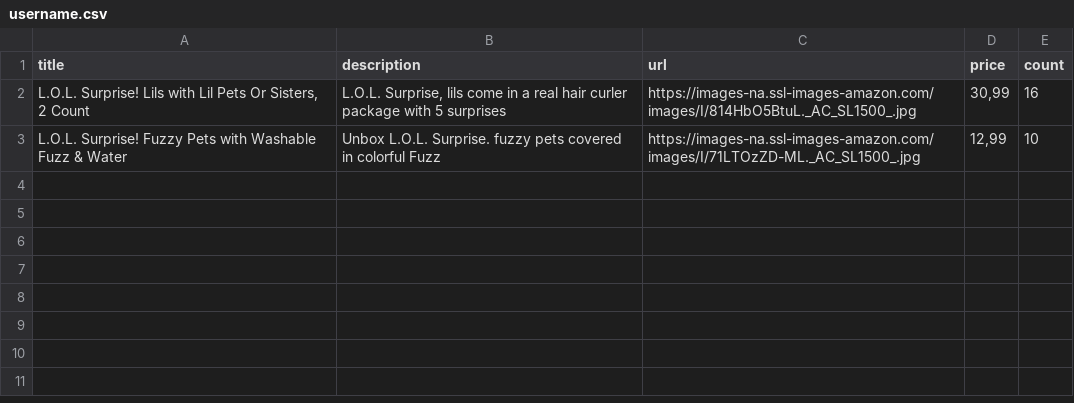
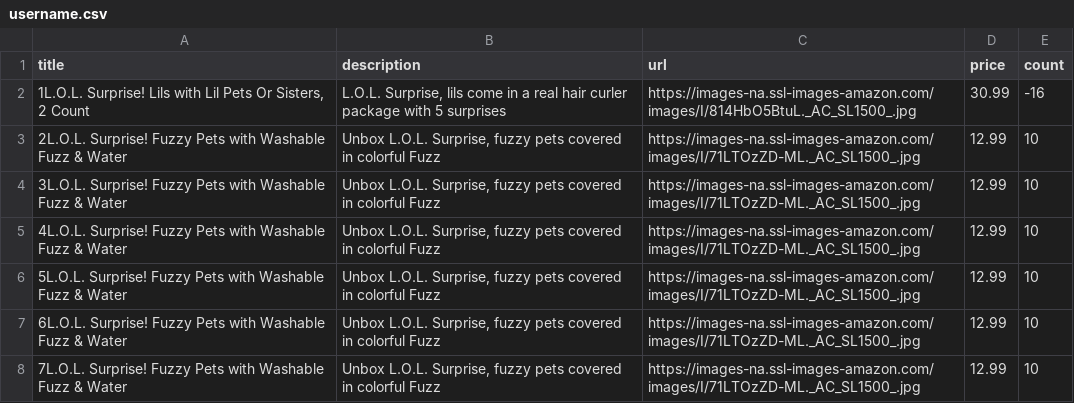
Before and after one commit to BohdanRSchool/nodejs-aws-be, a CSV file: import-service/data/username.csv, drawn as a sheet; the diff names each change by its address in the sheet, - before the commit and + after, or states it on an @@ line.

```diff
--- a/import-service/data/username.csv
+++ b/import-service/data/username.csv
-A2 (title): L.O.L. Surprise! Lils…
+A2 (title): 1L.O.L. Surprise! Lils…
-D2 (price): 30,99
+D2 (price): 30.99
-E2 (count): 16
+E2 (count): -16
-A3 (title): L.O.L. Surprise! Fuzzy…
+A3 (title): 2L.O.L. Surprise! Fuzzy…
-B3 (description): Unbox L.O.L. Surprise. fuzzy pets…
+B3 (description): Unbox L.O.L. Surprise, fuzzy pets…
-D3 (price): 12,99
+D3 (price): 12.99
+row 4: 3L.O.L. Surprise! Fuzzy Pets with Washable Fuzz & Water | Unbox L.O.L. Surprise, fuzzy pets covered in colorful Fuzz | https://images-na.ssl-images-amazon.com/images/I/71LTOzZD-ML._AC_SL1500_.jpg | 12.99 | 10
+row 5: 4L.O.L. Surprise! Fuzzy Pets with Washable Fuzz & Water | Unbox L.O.L. Surprise, fuzzy pets covered in colorful Fuzz | https://images-na.ssl-images-amazon.com/images/I/71LTOzZD-ML._AC_SL1500_.jpg | 12.99 | 10
+row 6: 5L.O.L. Surprise! Fuzzy Pets with Washable Fuzz & Water | Unbox L.O.L. Surprise, fuzzy pets covered in colorful Fuzz | https://images-na.ssl-images-amazon.com/images/I/71LTOzZD-ML._AC_SL1500_.jpg | 12.99 | 10
+row 7: 6L.O.L. Surprise! Fuzzy Pets with Washable Fuzz & Water | Unbox L.O.L. Surprise, fuzzy pets covered in colorful Fuzz | https://images-na.ssl-images-amazon.com/images/I/71LTOzZD-ML._AC_SL1500_.jpg | 12.99 | 10
+row 8: 7L.O.L. Surprise! Fuzzy Pets with Washable Fuzz & Water | Unbox L.O.L. Surprise, fuzzy pets covered in colorful Fuzz | https://images-na.ssl-images-amazon.com/images/I/71LTOzZD-ML._AC_SL1500_.jpg | 12.99 | 10
```
Also changed, not shown: 8 other files.
